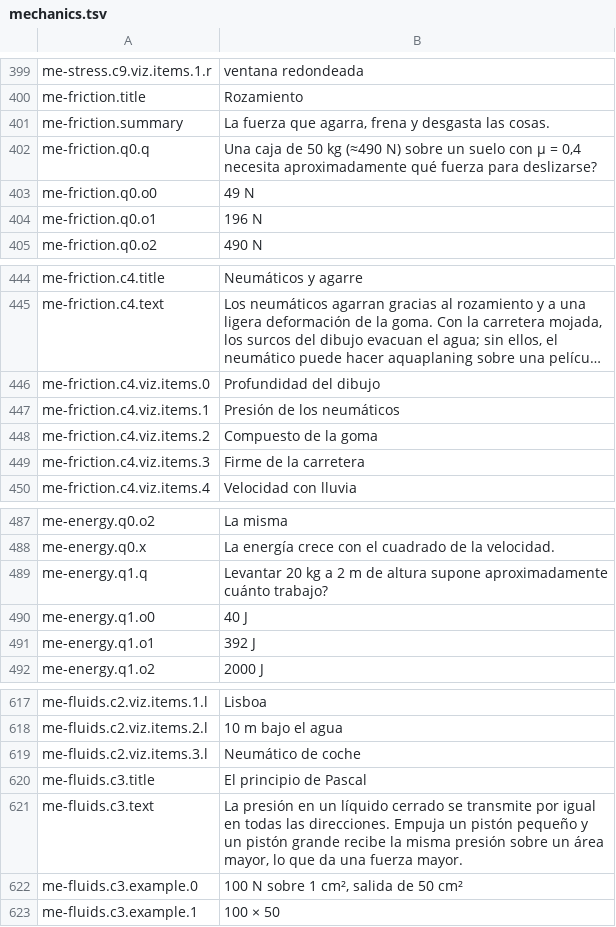
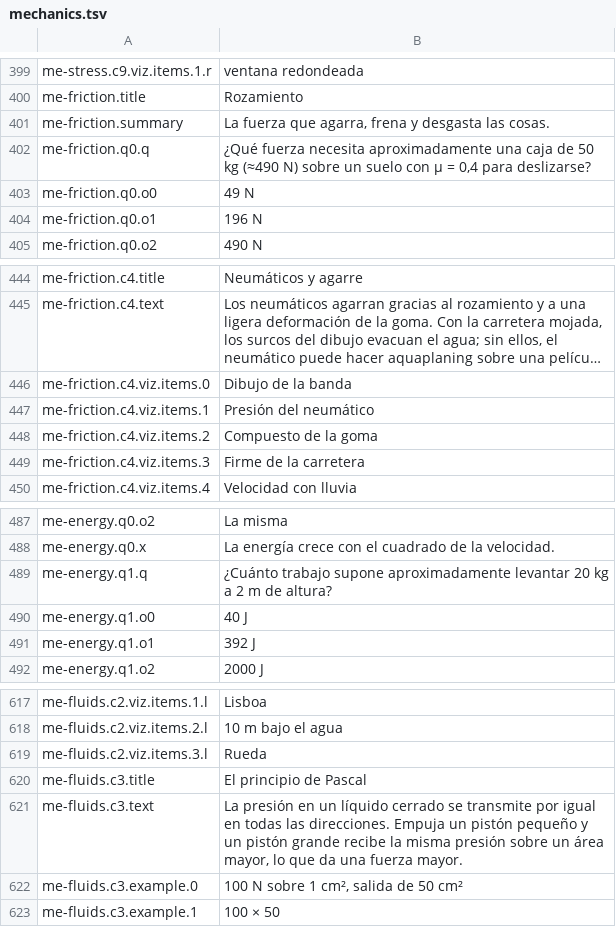
Before and after one commit to carlosCastro99/thiirfv588wui5773, a TSV file: content/i18n/es/mechanics.tsv, drawn as a sheet; only a part is shown, gaps mark what is left out; long unchanged cells end in …; the diff names each change by its address in the sheet, - before the commit and + after, or states it on an @@ line.

```diff
--- a/content/i18n/es/mechanics.tsv
+++ b/content/i18n/es/mechanics.tsv
-B402: Una caja de 50 kg (≈490 N) sobre un suelo con μ = 0,4 necesita aproximadamente qué fuerza para deslizarse?
+B402: ¿Qué fuerza necesita aproximadamente una caja de 50 kg (≈490 N) sobre un suelo con μ = 0,4 para deslizarse?
-B446: Profundidad del dibujo
+B446: Dibujo de la banda
-B447: Presión de los neumáticos
+B447: Presión del neumático
-B489: Levantar 20 kg a 2 m de altura supone aproximadamente cuánto trabajo?
+B489: ¿Cuánto trabajo supone aproximadamente levantar 20 kg a 2 m de altura?
-B619: Neumático de coche
+B619: Rueda
```
Also changed, not shown: 5 other files.
